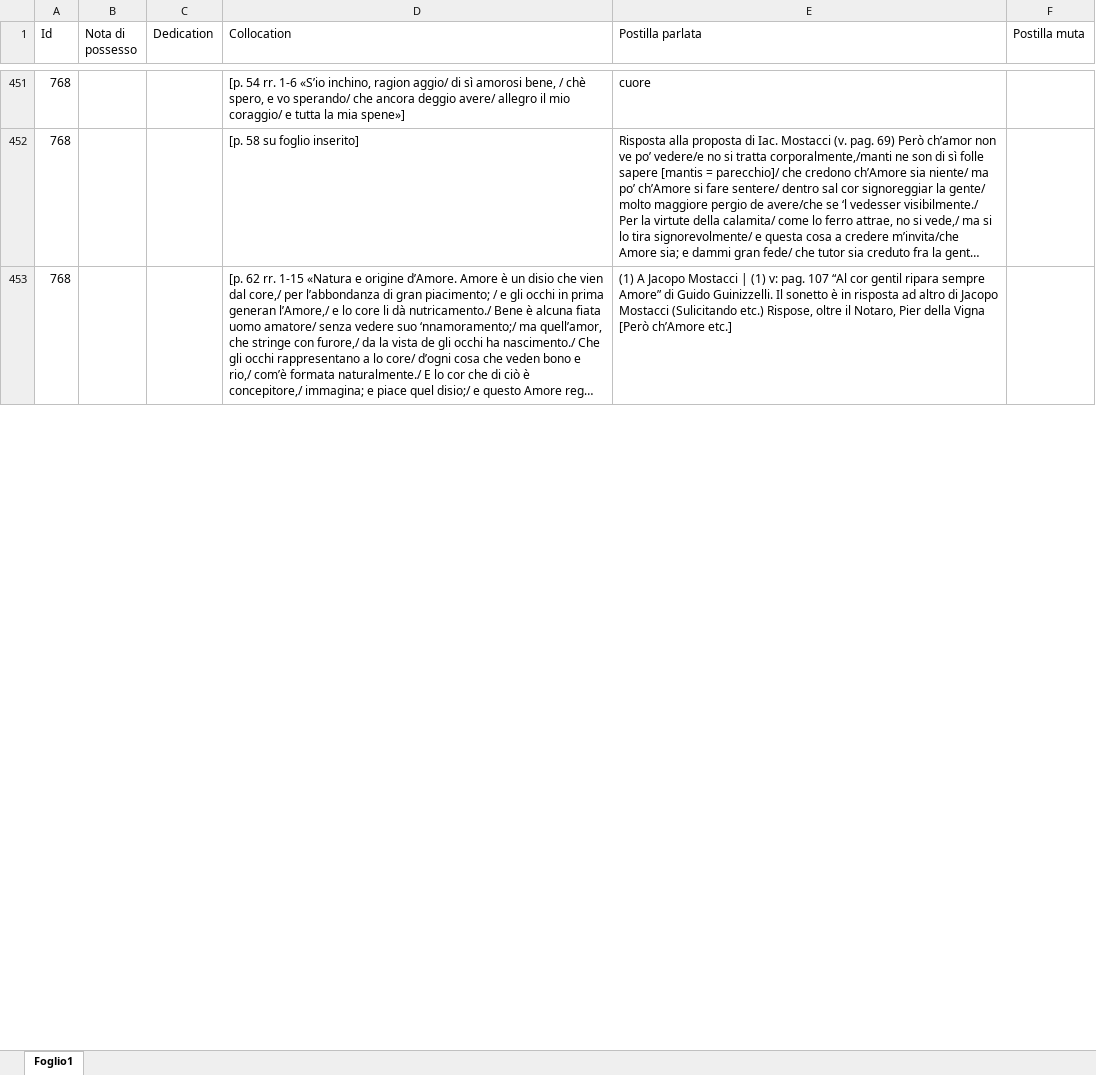
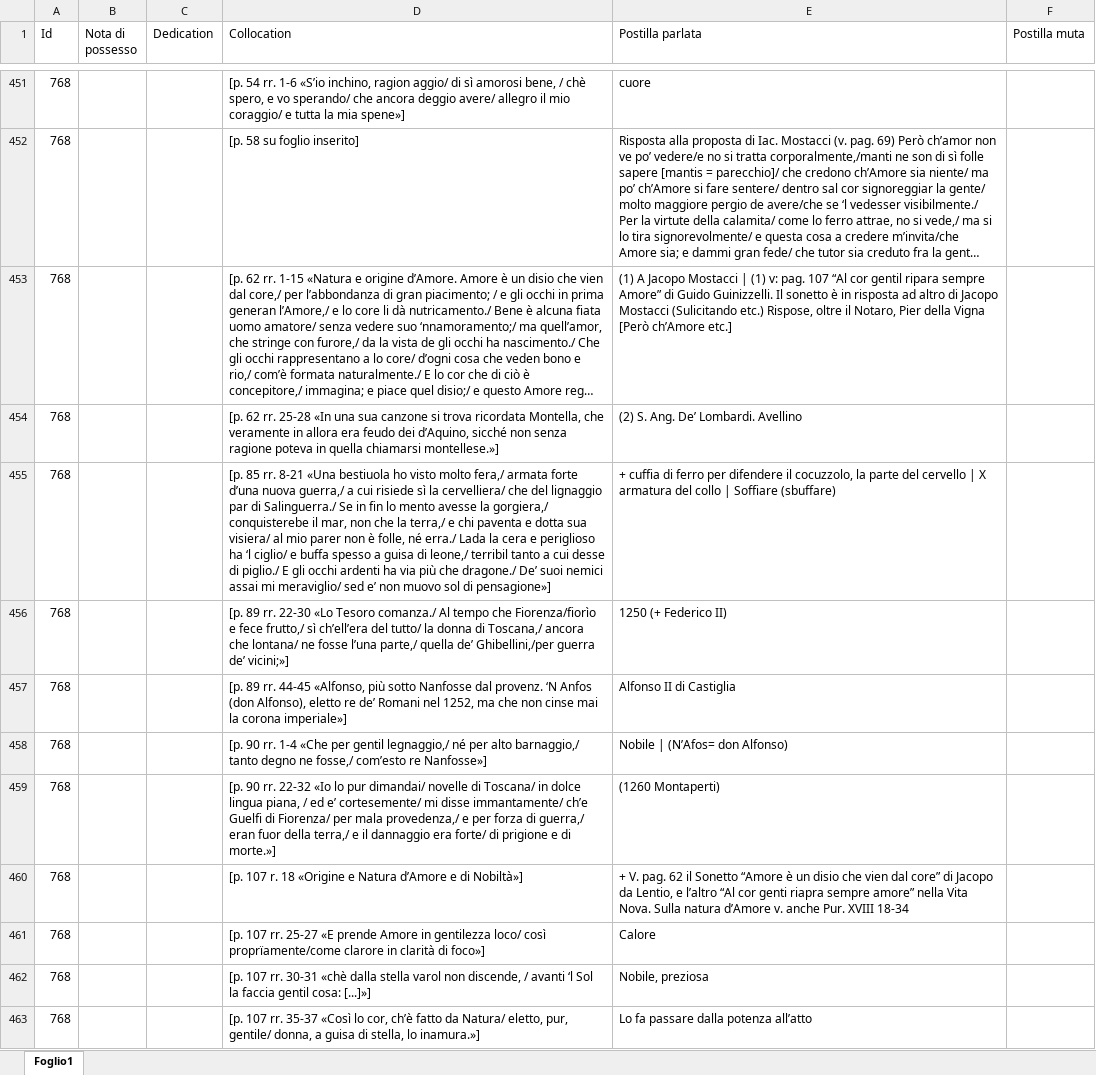
Before and after one commit to Nora1211/Gadda, an Excel workbook: Postille.xlsx, sheet Foglio1, drawn as a sheet; only a part is shown, gaps mark what is left out; long unchanged cells end in …; values as stored, in another font and other column widths than the file's, no borders; charts and pictures not drawn; the diff covers the shown part only; the diff names each change by its address in the sheet, - before the commit and + after, or states it on an @@ line.

```diff
--- a/Postille.xlsx (sheet Foglio1)
+++ b/Postille.xlsx (sheet Foglio1)
+row 454: 768 |  |  | [p. 62 rr. 25-28 «In una sua canzone si trova ricordata Montella, che veramente in allora era feudo dei d’Aquino, sicché non senza ragione poteva in quella chiamarsi montellese.»] | (2) S. Ang. De’ Lombardi. Avellino
+row 455: 768 |  |  | [p. 85 rr. 8-21 «Una bestiuola ho visto molto fera,/ armata forte d’una nuova guerra,/ a cui risiede sì la cervelliera/ che del lignaggio par di Salinguerra./ Se in fin lo mento avesse la gorgiera,/ conquisterebe il mar, non che la terra,/ e chi paventa e dotta sua visiera/ al mio parer non è folle, né erra./ Lada la cera e periglioso ha ‘l ciglio/ e buffa spesso a guisa di leone,/ terribil tanto a cui desse di piglio./ E gli occhi ardenti ha via più che dragone./ De’ suoi nemici assai mi meraviglio/ sed e’ non muovo sol di pensagione»] | + cuffia di ferro per difendere il cocuzzolo, la parte del cervello | X armatura del collo | Soffiare (sbuffare)
+row 456: 768 |  |  | [p. 89 rr. 22-30 «Lo Tesoro comanza./ Al tempo che Fiorenza/fiorìo e fece frutto,/ sì ch’ell’era del tutto/ la donna di Toscana,/ ancora che lontana/ ne fosse l’una parte,/ quella de’ Ghibellini,/per guerra de’ vicini;»] | 1250 (+ Federico II)
+row 457: 768 |  |  | [p. 89 rr. 44-45 «Alfonso, più sotto Nanfosse dal provenz. ‘N Anfos (don Alfonso), eletto re de’ Romani nel 1252, ma che non cinse mai la corona imperiale»] | Alfonso II di Castiglia
+row 458: 768 |  |  | [p. 90 rr. 1-4 «Che per gentil legnaggio,/ né per alto barnaggio,/ tanto degno ne fosse,/ com’esto re Nanfosse»] | Nobile | (N’Afos= don Alfonso)
+row 459: 768 |  |  | [p. 90 rr. 22-32 «Io lo pur dimandai/ novelle di Toscana/ in dolce lingua piana, / ed e’ cortesemente/ mi disse immantamente/ ch’e Guelfi di Fiorenza/ per mala provedenza,/ e per forza di guerra,/ eran fuor della terra,/ e il dannaggio era forte/ di prigione e di morte.»] | (1260 Montaperti)
+row 460: 768 |  |  | [p. 107 r. 18 «Origine e Natura d’Amore e di Nobiltà»] | + V. pag. 62 il Sonetto “Amore è un disio che vien dal core” di Jacopo da Lentio, e l’altro “Al cor genti riapra sempre amore” nella Vita Nova. Sulla natura d’Amore v. anche Pur. XVIII 18-34
+row 461: 768 |  |  | [p. 107 rr. 25-27 «E prende Amore in gentilezza loco/ così proprïamente/come clarore in clarità di foco»] | Calore
+row 462: 768 |  |  | [p. 107 rr. 30-31 «chè dalla stella varol non discende, / avanti ‘l Sol la faccia gentil cosa: [...]»] | Nobile, preziosa
+row 463: 768 |  |  | [p. 107 rr. 35-37 «Così lo cor, ch’è fatto da Natura/ eletto, pur, gentile/ donna, a guisa di stella, lo inamura.»] | Lo fa passare dalla potenza all’atto
```
Also changed, not shown: 105 added rows, 1 removed row and 5 edited cells elsewhere in this sheet, charts or pictures, OutputBook.xlsx.
